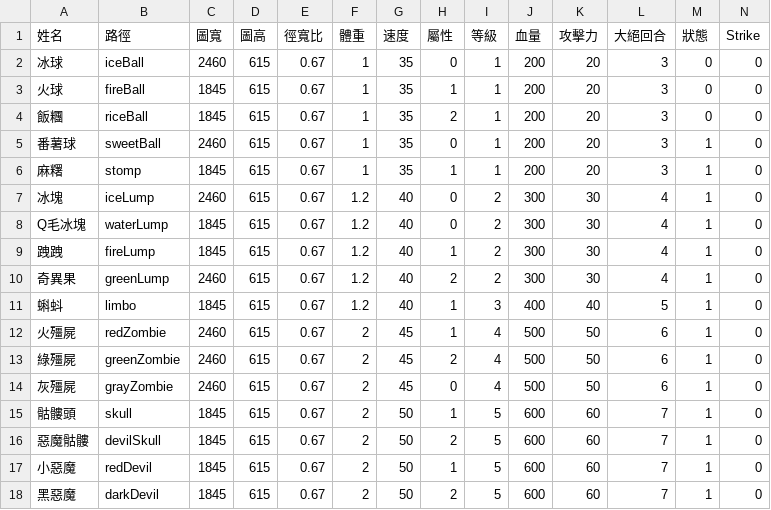
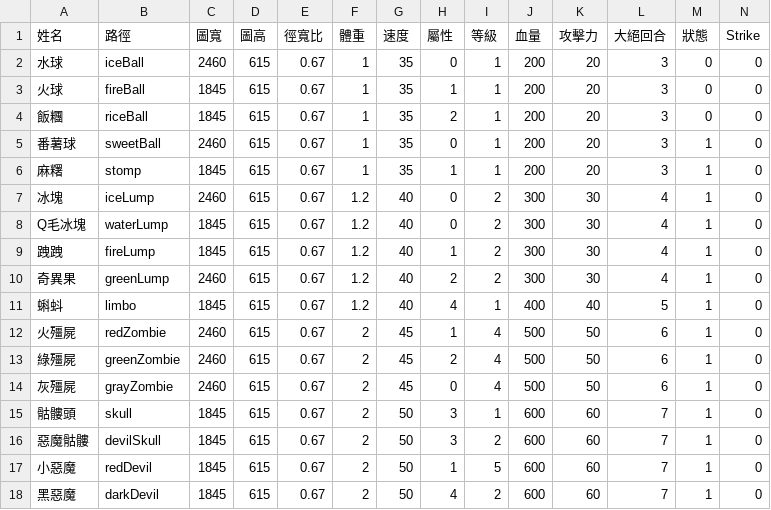
Before and after one commit to SkylerChou/monsterstrike, a CSV file: marbleInfo.csv, drawn as a sheet.

```diff
--- a/marbleInfo.csv
+++ b/marbleInfo.csv
@@ -1,3 +1,3 @@
 姓名,路徑,圖寬,圖高,徑寬比,體重,速度,屬性,等級,血量,攻擊力,大絕回合,狀態,Strike
-冰球,iceBall,2460,615,0.67,1,35,0,1,200,20,3,0,0
+水球,iceBall,2460,615,0.67,1,35,0,1,200,20,3,0,0
 火球,fireBall,1845,615,0.67,1,35,1,1,200,20,3,0,0
@@ -10,3 +10,3 @@ Q毛冰塊,waterLump,1845,615,0.67,1.2,40,0,2,300,30,4,1,0
 奇異果,greenLump,2460,615,0.67,1.2,40,2,2,300,30,4,1,0
-蝌蚪,limbo,1845,615,0.67,1.2,40,1,3,400,40,5,1,0
+蝌蚪,limbo,1845,615,0.67,1.2,40,4,1,400,40,5,1,0
 火殭屍,redZombie,2460,615,0.67,2,45,1,4,500,50,6,1,0
@@ -14,5 +14,5 @@ Q毛冰塊,waterLump,1845,615,0.67,1.2,40,0,2,300,30,4,1,0
 灰殭屍,grayZombie,2460,615,0.67,2,45,0,4,500,50,6,1,0
-骷髏頭,skull,1845,615,0.67,2,50,1,5,600,60,7,1,0
-惡魔骷髏,devilSkull,1845,615,0.67,2,50,2,5,600,60,7,1,0
+骷髏頭,skull,1845,615,0.67,2,50,3,1,600,60,7,1,0
+惡魔骷髏,devilSkull,1845,615,0.67,2,50,3,2,600,60,7,1,0
 小惡魔,redDevil,1845,615,0.67,2,50,1,5,600,60,7,1,0
-黑惡魔,darkDevil,1845,615,0.67,2,50,2,5,600,60,7,1,0
+黑惡魔,darkDevil,1845,615,0.67,2,50,4,2,600,60,7,1,0
```
Also changed, not shown: 29 other files.
